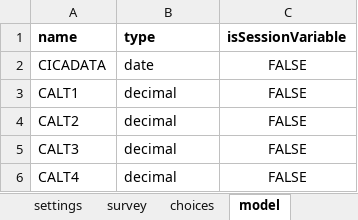
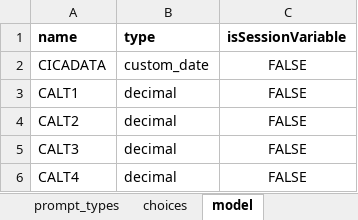
Before and after one commit to BandimHealthProject/EqM, an Excel workbook: app/config/tables/MIFSCAR/forms/MIFSCAR/MIFSCAR.xlsx, sheet model, drawn as a sheet; only a part is shown; values as stored, in another font and other column widths than the file's, no borders; the diff names each change by its address in the sheet, - before the commit and + after, or states it on an @@ line.

```diff
--- a/app/config/tables/MIFSCAR/forms/MIFSCAR/MIFSCAR.xlsx (sheet model)
+++ b/app/config/tables/MIFSCAR/forms/MIFSCAR/MIFSCAR.xlsx (sheet model)
+sheet tab: prompt_types
-B2 (type): date
+B2 (type): custom_date
```
Also changed, not shown: sheet survey, app/config/tables/MIF/forms/MIF/MIF.xlsx, app/config/tables/MIF/forms/MIFVISIT/MIFVISIT.xlsx, 22 other files.
